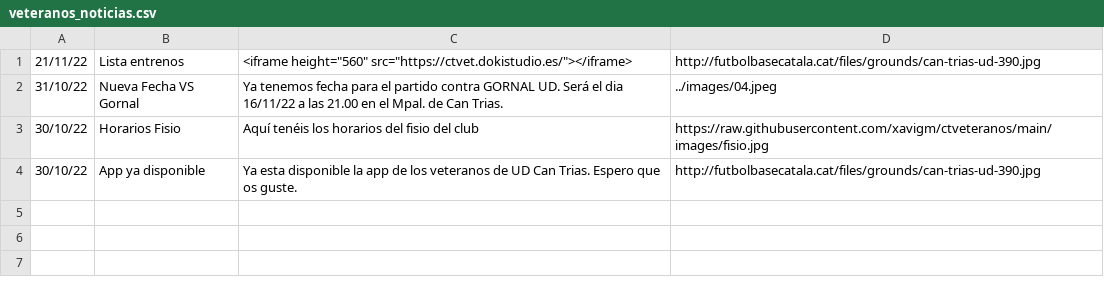
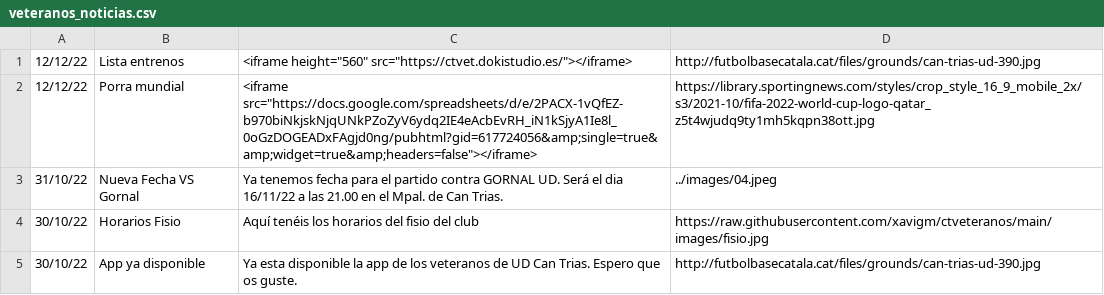
Before and after one commit to xavigm/ctveteranos, a CSV file: veteranos_noticias.csv, drawn as a sheet.

Commit message:
Update veteranos_noticias.csv

```diff
--- a/veteranos_noticias.csv
+++ b/veteranos_noticias.csv
@@ -1,2 +1,3 @@
-21/11/22,Lista entrenos,<iframe height="560" src="https://ctvet.dokistudio.es/"></iframe>,http://futbolbasecatala.cat/files/grounds/can-trias-ud-390.jpg
+12/12/22,Lista entrenos,<iframe height="560" src="https://ctvet.dokistudio.es/"></iframe>,http://futbolbasecatala.cat/files/grounds/can-trias-ud-390.jpg
+12/12/22,Porra mundial,<iframe src="https://docs.google.com/spreadsheets/d/e/2PACX-1vQfEZ-b970biNkjskNjqUNkPZoZyV6ydq2IE4eAcbEvRH_iN1kSjyA1Ie8l_0oGzDOGEADxFAgjd0ng/pubhtml?gid=617724056&amp;single=true&amp;widget=true&amp;headers=false"></iframe>,https://library.sportingnews.com/styles/crop_style_16_9_mobile_2x/s3/2021-10/fifa-2022-world-cup-logo-qatar_z5t4wjudq9ty1mh5kqpn38ott.jpg
 31/10/22,Nueva Fecha VS Gornal,Ya tenemos fecha para el partido contra GORNAL UD. Será el dia 16/11/22 a las 21.00 en el Mpal. de Can Trias.,../images/04.jpeg
```
